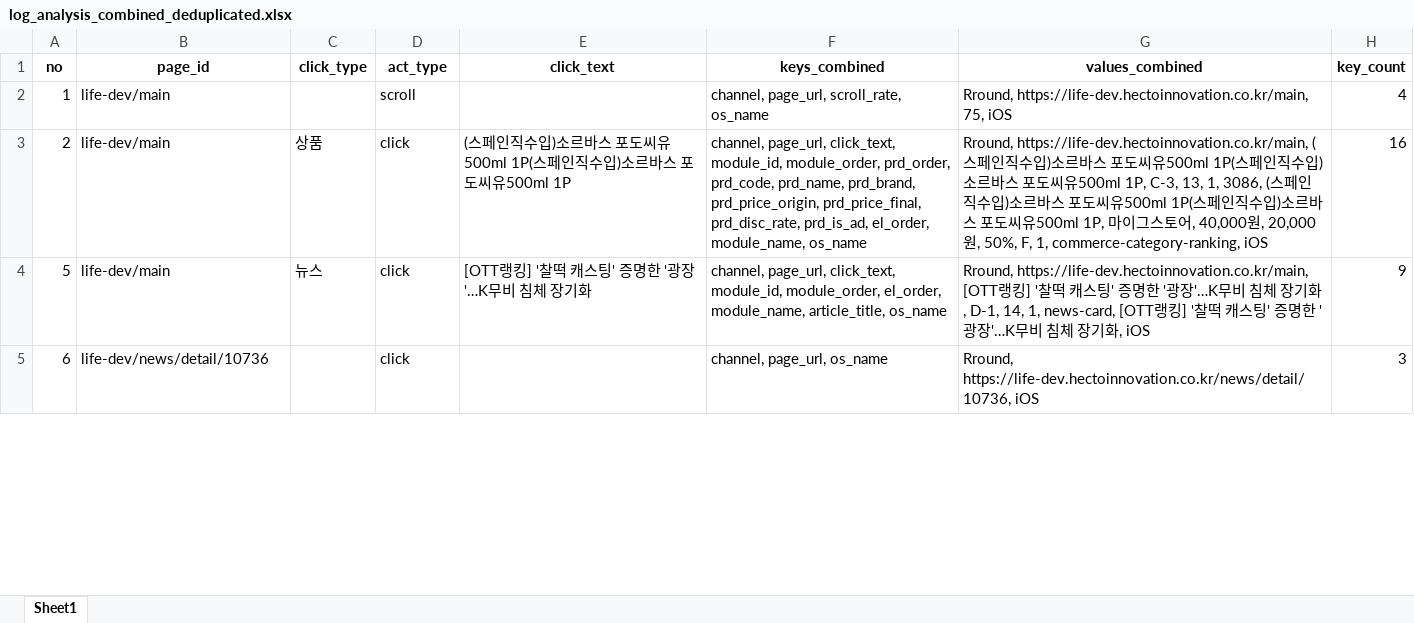
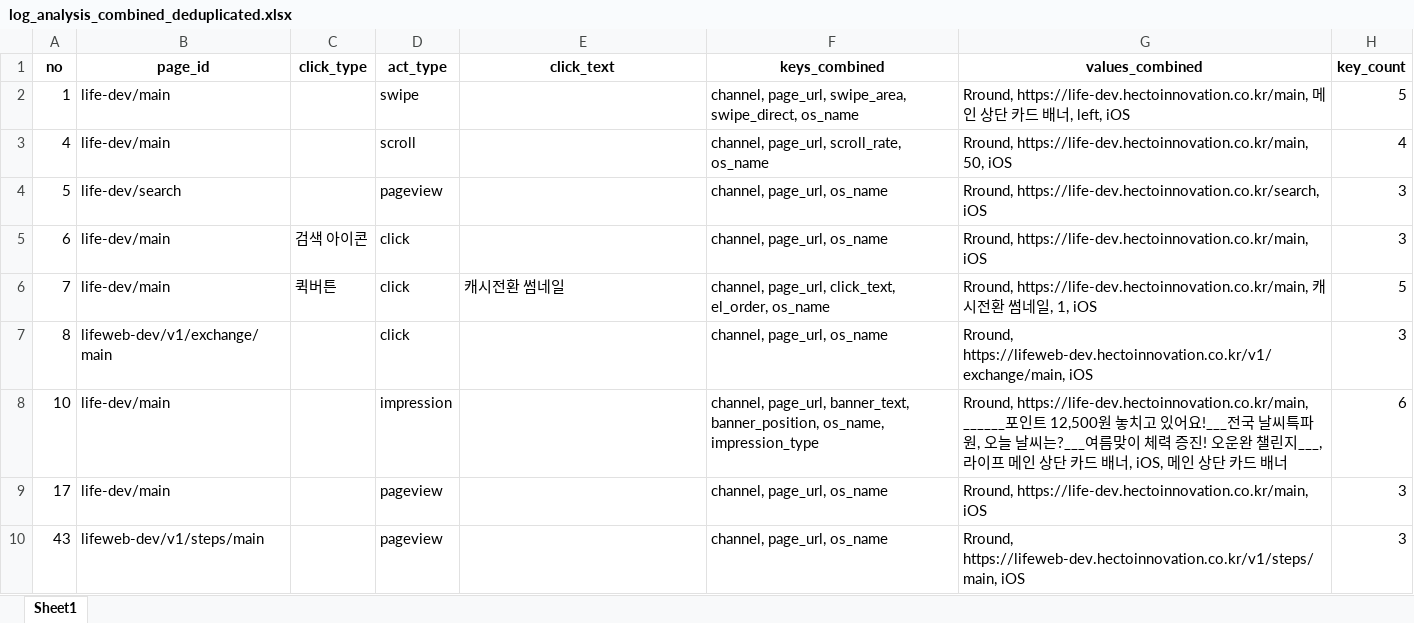
Before and after one commit to skadudd/pj_hect_wc_log, an Excel workbook: result/log_analysis_combined_deduplicated.xlsx, sheet Sheet1, drawn as a sheet; only a part is shown; values as stored, in another font and other column widths than the file's, no borders; removed rows and columns are numbered as before the commit, all else as after; the diff covers the shown part only; the diff names each change by its address in the sheet, - before the commit and + after, or states it on an @@ line.

```diff
--- a/result/log_analysis_combined_deduplicated.xlsx (sheet Sheet1)
+++ b/result/log_analysis_combined_deduplicated.xlsx (sheet Sheet1)
-D2 (act_type): scroll
+D2 (act_type): swipe
-F2 (keys_combined): channel, page_url, scroll_rate, os_name
+F2 (keys_combined): channel, page_url, swipe_area, swipe_direct, os_name
-G2 (values_combined): Rround, https://life-dev.hectoinnovation.co.kr/main, 75, iOS
+G2 (values_combined): Rround, https://life-dev.hectoinnovation.co.kr/main, 메인 상단 카드 배너, left, iOS
-H2 (key_count): 4
+H2 (key_count): 5
-row 3: 2 | life-dev/main | 상품 | click | (스페인직수입)소르바스 포도씨유500ml 1P(스페인직수입)소르바스 포도씨유500ml 1P | channel, page_url, click_text, module_id, module_order, prd_order, prd_code, prd_name, prd_brand, prd_price_origin, prd_price_final, prd_disc_rate, prd_is_ad, el_order, module_name, os_name | Rround, https://life-dev.hectoinnovation.co.kr/main, (스페인직수입)소르바스 포도씨유500ml 1P(스페인직수입)소르바스 포도씨유500ml 1P, C-3, 13, 1, 3086, (스페인직수입)소르바스 포도씨유500ml 1P(스페인직수입)소르바스 포도씨유500ml 1P, 마이그스토어, 40,000원, 20,000원, 50%, F, 1, commerce-category-ranking, iOS | 16
+row 3: 4 | life-dev/main |  | scroll |  | channel, page_url, scroll_rate, os_name | Rround, https://life-dev.hectoinnovation.co.kr/main, 50, iOS | 4
-B4 (page_id): life-dev/main
+B4 (page_id): life-dev/search
-C4 (click_type): 뉴스
+C4 (click_type): (empty)
-D4 (act_type): click
+D4 (act_type): pageview
-E4 (click_text): [OTT랭킹] '찰떡 캐스팅' 증명한 '광장'…K무비 침체 장기화
+E4 (click_text): (empty)
-F4 (keys_combined): channel, page_url, click_text, module_id, module_order, el_order, module_name, article_title, os_name
+F4 (keys_combined): channel, page_url, os_name
-G4 (values_combined): Rround, https://life-dev.hectoinnovation.co.kr/main, [OTT랭킹] '찰떡 캐스팅' 증명한 '광장'…K무비 침체 장기화, D-1, 14, 1, news-card, [OTT랭킹] '찰떡 캐스팅' 증명한 '광장'…K무비 침체 장기화, iOS
+G4 (values_combined): Rround, https://life-dev.hectoinnovation.co.kr/search, iOS
-H4 (key_count): 9
+H4 (key_count): 3
-B5 (page_id): life-dev/news/detail/10736
+B5 (page_id): life-dev/main
-C5 (click_type): (empty)
+C5 (click_type): 검색 아이콘
-G5 (values_combined): Rround, https://life-dev.hectoinnovation.co.kr/news/detail/10736, iOS
+G5 (values_combined): Rround, https://life-dev.hectoinnovation.co.kr/main, iOS
+row 6: 7 | life-dev/main | 퀵버튼 | click | 캐시전환 썸네일 | channel, page_url, click_text, el_order, os_name | Rround, https://life-dev.hectoinnovation.co.kr/main, 캐시전환 썸네일, 1, iOS | 5
+row 7: 8 | lifeweb-dev/v1/exchange/main |  | click |  | channel, page_url, os_name | Rround, https://lifeweb-dev.hectoinnovation.co.kr/v1/exchange/main, iOS | 3
+row 8: 10 | life-dev/main |  | impression |  | channel, page_url, banner_text, banner_position, os_name, impression_type | Rround, https://life-dev.hectoinnovation.co.kr/main, ______포인트 12,500원 놓치고 있어요!___전국 날씨특파원, 오늘 날씨는?___여름맞이 체력 증진! 오운완 챌린지___, 라이프 메인 상단 카드 배너, iOS, 메인 상단 카드 배너 | 6
+row 9: 17 | life-dev/main |  | pageview |  | channel, page_url, os_name | Rround, https://life-dev.hectoinnovation.co.kr/main, iOS | 3
+row 10: 43 | lifeweb-dev/v1/steps/main |  | pageview |  | channel, page_url, os_name | Rround, https://lifeweb-dev.hectoinnovation.co.kr/v1/steps/main, iOS | 3
```
Also changed, not shown: 23 added rows, 1 removed row and 2 edited cells elsewhere in this sheet, result/log_analysis_combined.xlsx, result/log_analysis_detailed.xlsx, 4 other files.
